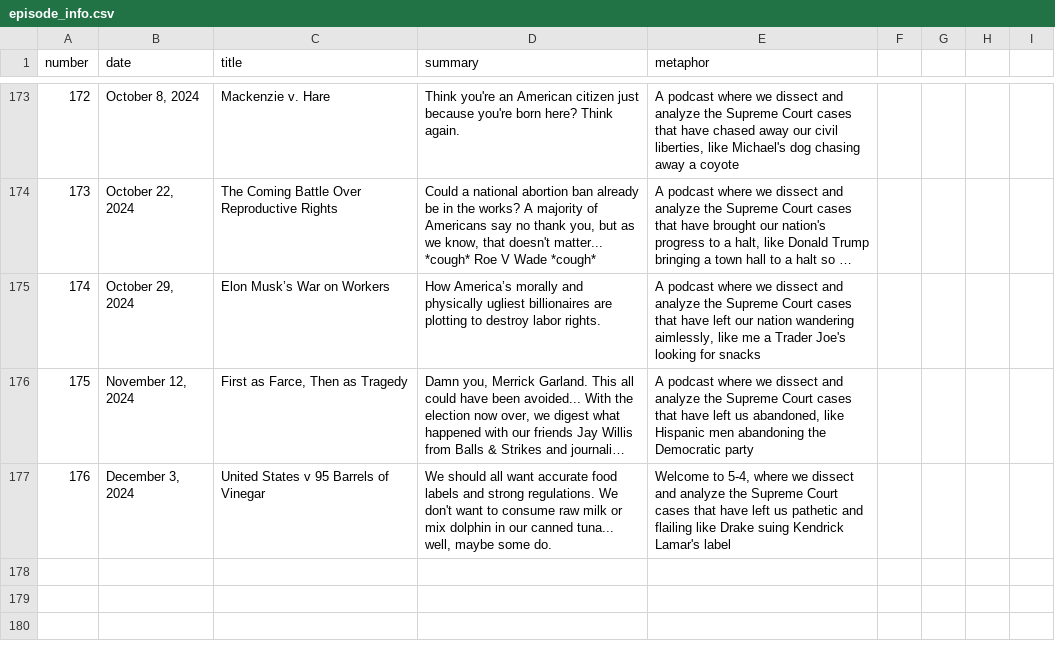
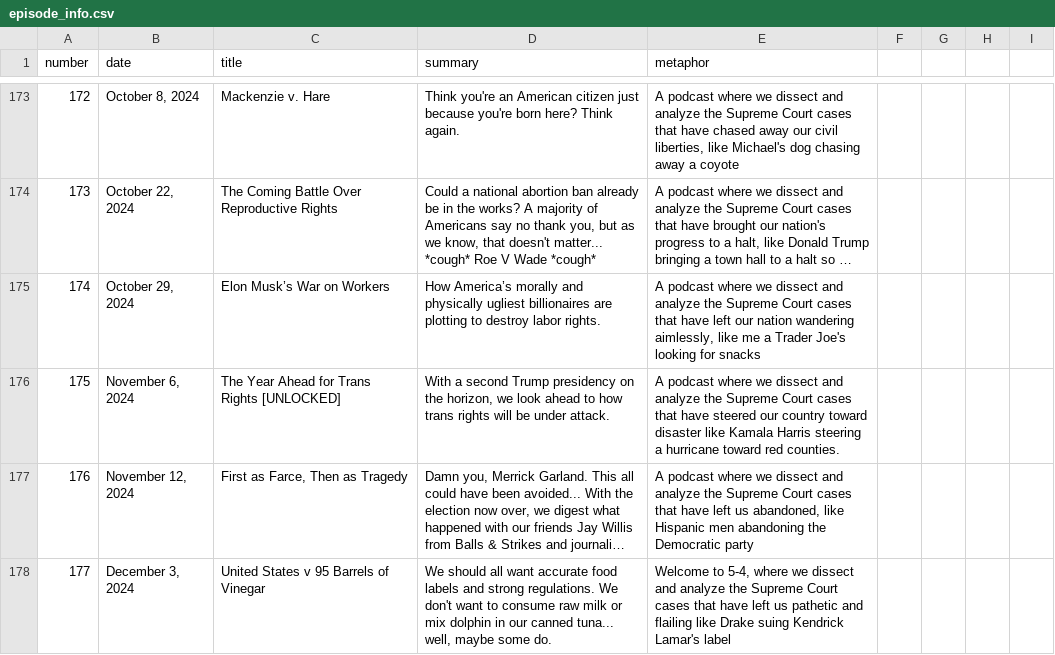
Before and after one commit to MurphyPone/fivefourpod-website, a CSV file: scripts/episode_info.csv, drawn as a sheet; only a part is shown, gaps mark what is left out; long unchanged cells end in …; addresses are those after the commit; the diff names each change by its address in the sheet, - before the commit and + after, or states it on an @@ line.

Commit message:
added trans rights transcript

```diff
--- a/scripts/episode_info.csv
+++ b/scripts/episode_info.csv
+row 176: 175 | November 6, 2024 | The Year Ahead for Trans Rights [UNLOCKED] | With a second Trump presidency on the horizon, we look ahead to how trans rights will be under attack. | A podcast where we dissect and analyze the Supreme Court cases that have steered our country toward disaster like Kamala Harris steering a hurricane toward red counties.
@@ column A (number) renumbered from row 177 down @@
```
Also changed, not shown: 4 other files.
